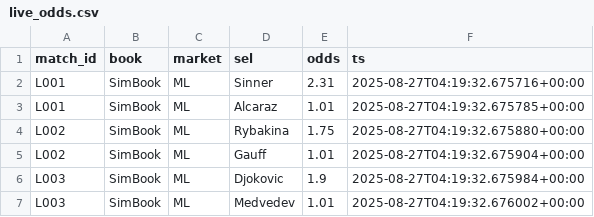
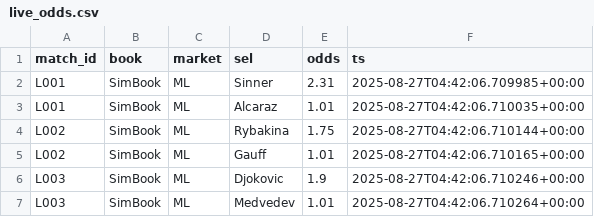
Before and after one commit to Argo007/tennis-betting-bot, a CSV file: live_results/live_odds.csv, drawn as a sheet.

```diff
--- a/live_results/live_odds.csv
+++ b/live_results/live_odds.csv
@@ -1,7 +1,7 @@
 match_id,book,market,sel,odds,ts
-L001,SimBook,ML,Sinner,2.31,2025-08-27T04:19:32.675716+00:00
-L001,SimBook,ML,Alcaraz,1.01,2025-08-27T04:19:32.675785+00:00
-L002,SimBook,ML,Rybakina,1.75,2025-08-27T04:19:32.675880+00:00
-L002,SimBook,ML,Gauff,1.01,2025-08-27T04:19:32.675904+00:00
-L003,SimBook,ML,Djokovic,1.9,2025-08-27T04:19:32.675984+00:00
-L003,SimBook,ML,Medvedev,1.01,2025-08-27T04:19:32.676002+00:00
+L001,SimBook,ML,Sinner,2.31,2025-08-27T04:42:06.709985+00:00
+L001,SimBook,ML,Alcaraz,1.01,2025-08-27T04:42:06.710035+00:00
+L002,SimBook,ML,Rybakina,1.75,2025-08-27T04:42:06.710144+00:00
+L002,SimBook,ML,Gauff,1.01,2025-08-27T04:42:06.710165+00:00
+L003,SimBook,ML,Djokovic,1.9,2025-08-27T04:42:06.710246+00:00
+L003,SimBook,ML,Medvedev,1.01,2025-08-27T04:42:06.710264+00:00
```
Also changed, not shown: live_results/close_odds.csv, live_results/live_matches.csv, 1 other file.
